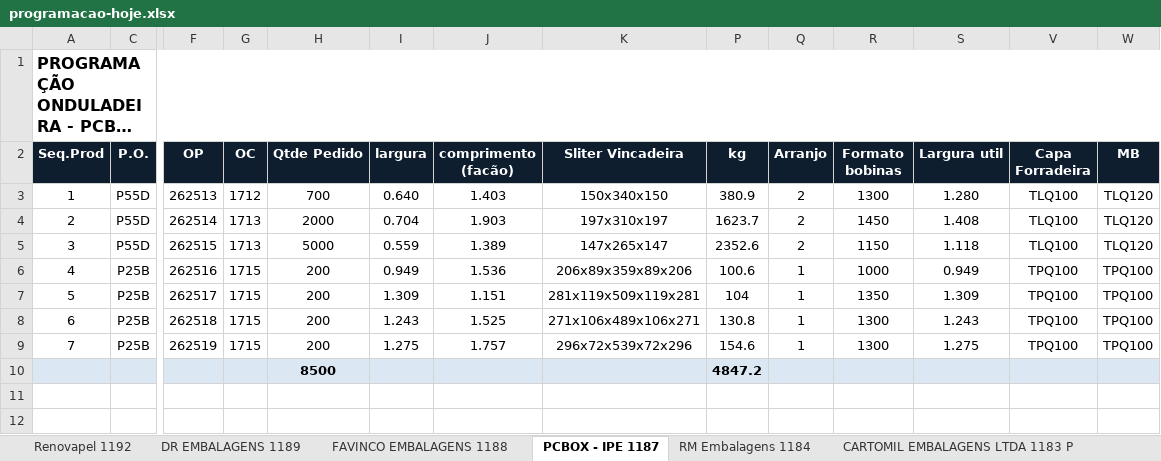
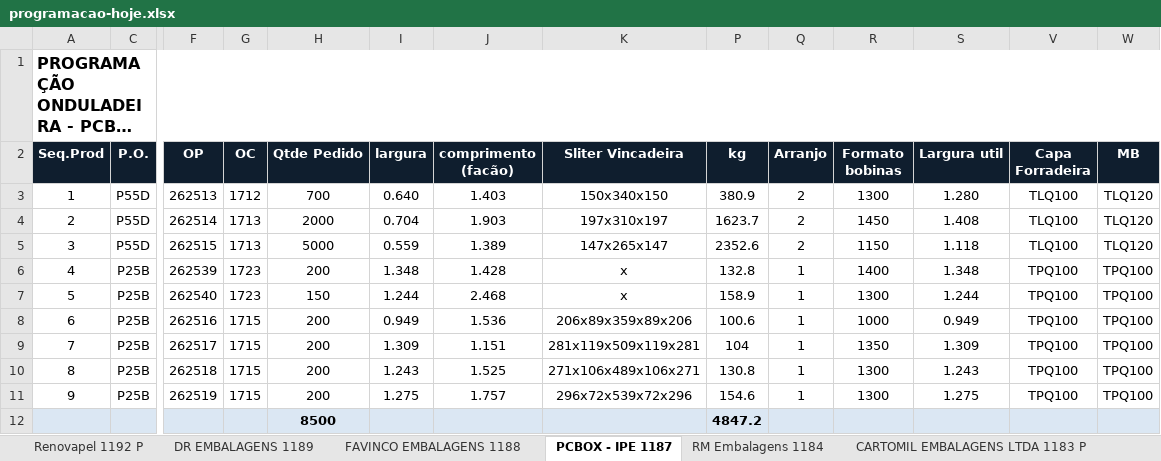
Before and after one commit to marcilianocamargo-stack/controle-producao-etiquetas, an Excel workbook: programacao-hoje.xlsx, sheet PCBOX - IPE 1187, drawn as a sheet; only a part is shown, gaps mark what is left out; long unchanged cells end in …; values as stored, in another font and other column widths than the file's, no borders; addresses are those after the commit; rows hold the shown columns only; the diff names each change by its address in the sheet, - before the commit and + after, or states it on an @@ line.

Commit message:
Atualiza programacao-hoje.xlsx (10/09/2026 17:25)

```diff
--- a/programacao-hoje.xlsx (sheet PCBOX - IPE 1187)
+++ b/programacao-hoje.xlsx (sheet PCBOX - IPE 1187)
-sheet tab: Renovapel 1192
+sheet tab: Renovapel 1192 P
+row 6: 4 | P25B | 262539 | 1723 | 200 | 1.348 | 1.428 | x | 132.8 | 1 | 1400 | 1.348 | TPQ100 | TPQ100
+row 7: 5 | P25B | 262540 | 1723 | 150 | 1.244 | 2.468 | x | 158.9 | 1 | 1300 | 1.244 | TPQ100 | TPQ100
@@ column A (Seq.Prod) renumbered between rows 8 and 11 @@
```
Also changed, not shown: sheet Renovapel 1192 P, hidden cells.
